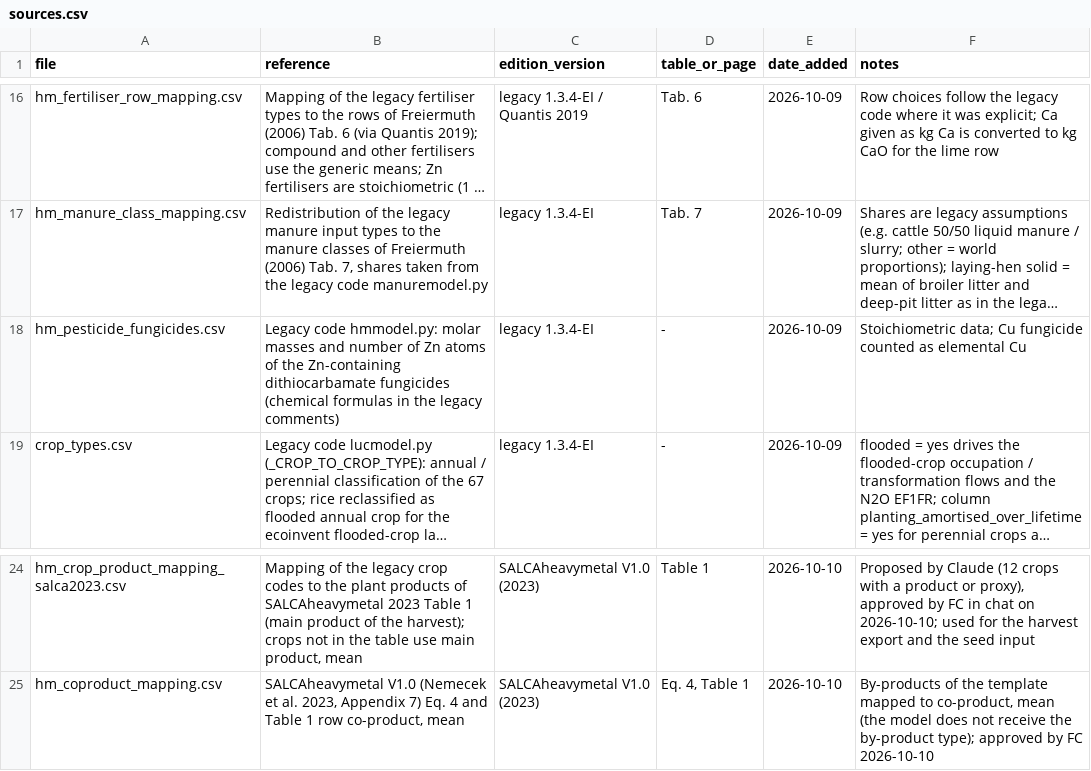
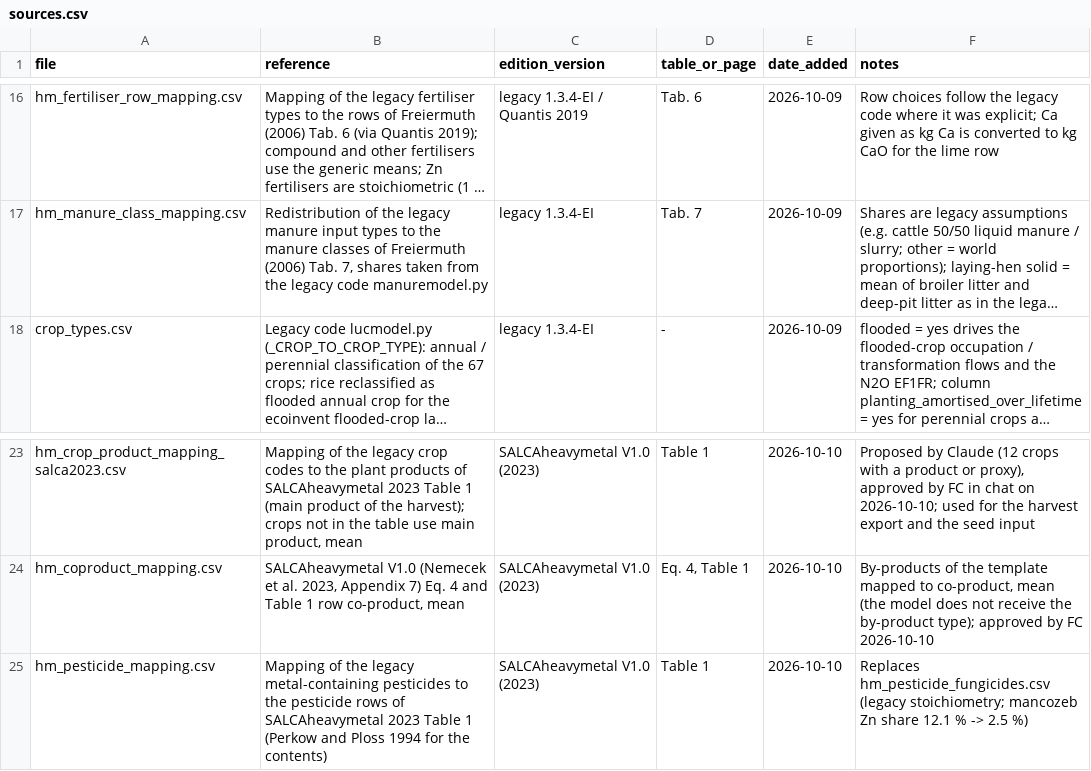
Before and after one commit to cirone-ecoinvent/agritoolv.1, a CSV file: data/sources.csv, drawn as a sheet; only a part is shown, gaps mark what is left out; long unchanged cells end in …; removed rows and columns are numbered as before the commit, all else as after; the diff names each change by its address in the sheet, - before the commit and + after, or states it on an @@ line.

Commit message:
HM 2023 (3/8): metal contents of pesticides from SALCAheavymetal Table 1
Decision L10, recommendation 1 approved by FC on 2026-10-10. hmmodel takes the Cu and Zn
concentrations of copper and dithiocarbamate fungicides from the pesticide rows of Table 1
(Perkow and Ploss 1994), mapped in data/hm_pesticide_mapping.csv; this replaces the legacy
stoichiometric file hm_pesticide_fungicides.csv. Mancozeb changes from 12.1 % Zn (whole
molecule treated as the Zn salt) to 2.5 % Zn; the other fungicides differ by less than 3 %.
The share reaching the field stays at the legacy 0.95 until the PestLCI/OLCA defaults of
Nemecek et al. 2022 are available.

Regression snapshots: wheat_IT (500 g mancozeb) zinc keys change.

```diff
--- a/data/sources.csv
+++ b/data/sources.csv
-row 18: hm_pesticide_fungicides.csv | Legacy code hmmodel.py: molar masses and number of Zn atoms of the Zn-containing dithiocarbamate fungicides (chemical formulas in the legacy comments) | legacy 1.3.4-EI | - | 2026-10-09 | Stoichiometric data; Cu fungicide counted as elemental Cu
+row 25: hm_pesticide_mapping.csv | Mapping of the legacy metal-containing pesticides to the pesticide rows of SALCAheavymetal 2023 Table 1 (Perkow and Ploss 1994 for the contents) | SALCAheavymetal V1.0 (2023) | Table 1 | 2026-10-10 | Replaces hm_pesticide_fungicides.csv (legacy stoichiometry; mancozeb Zn share 12.1 % -> 2.5 %)
```
Also changed, not shown: 5 other files.
